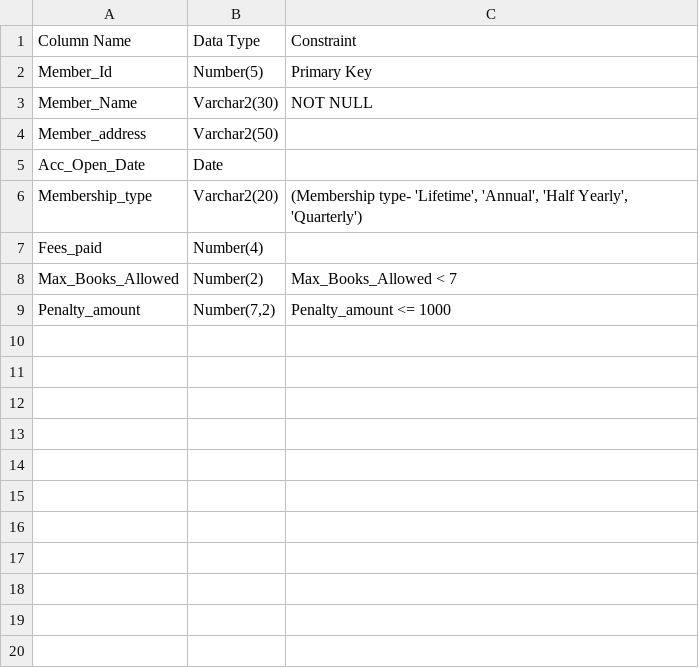
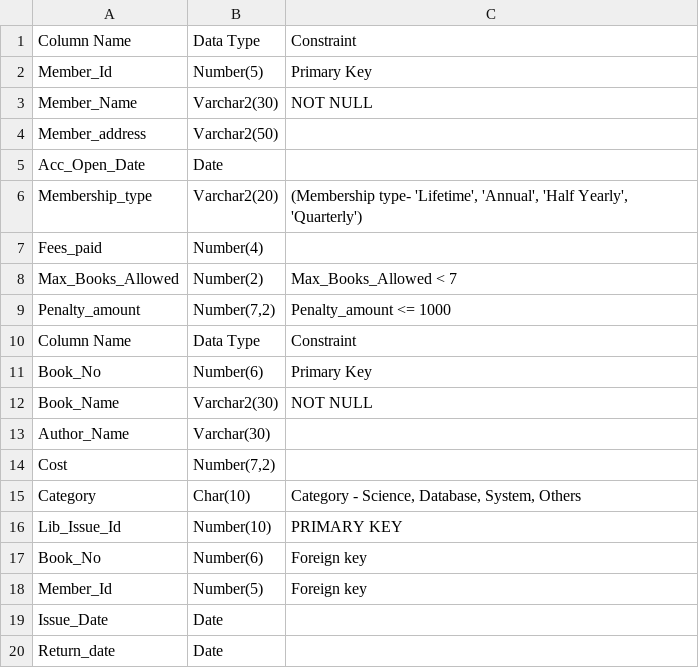
Before and after one commit to eshitakundu/sql-queries, a TSV file: books/readme.tsv, drawn as a sheet; the diff names each change by its address in the sheet, - before the commit and + after, or states it on an @@ line.

Commit message:
Update readme.tsv

```diff
--- a/books/readme.tsv
+++ b/books/readme.tsv
+row 10: Column Name | Data Type | Constraint
+row 11: Book_No | Number(6) | Primary Key
+row 12: Book_Name | Varchar2(30) | NOT NULL
+row 13: Author_Name | Varchar(30)
+row 14: Cost | Number(7,2)
+row 15: Category | Char(10) | Category - Science, Database, System, Others
+row 16: Lib_Issue_Id | Number(10) | PRIMARY KEY
+row 17: Book_No | Number(6) | Foreign key
+row 18: Member_Id | Number(5) | Foreign key
+row 19: Issue_Date | Date
+row 20: Return_date | Date
```
